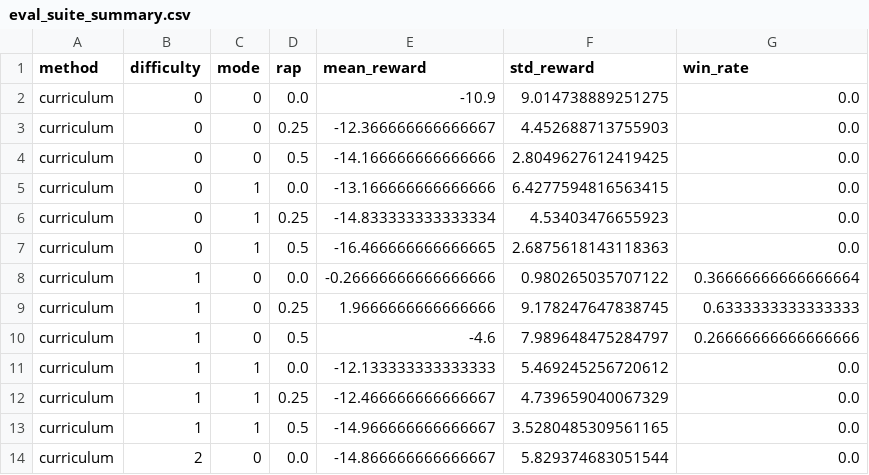
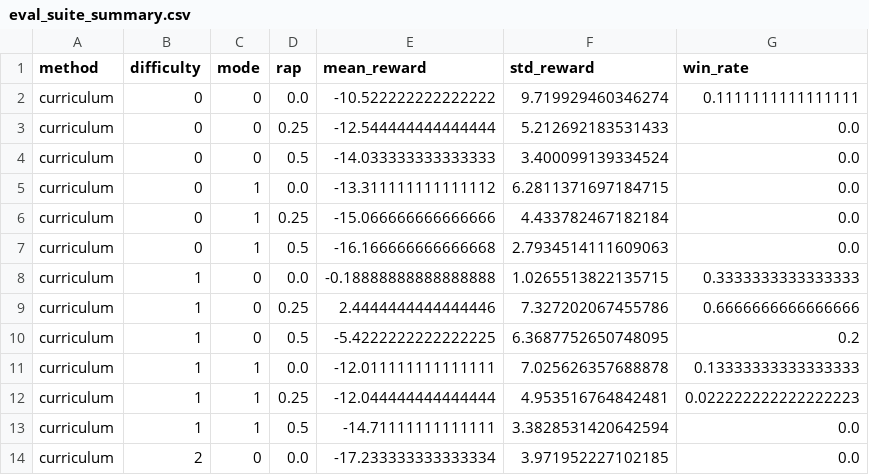
Before and after one commit to patelMaharshii/PongRL, a CSV file: reports/eval_suite_summary.csv, drawn as a sheet; only a part is shown; the diff covers the shown part only.

Commit message:
eval

```diff
--- a/reports/eval_suite_summary.csv
+++ b/reports/eval_suite_summary.csv
@@ -1,14 +1,14 @@
 method,difficulty,mode,rap,mean_reward,std_reward,win_rate
-curriculum,0,0,0.0,-10.9,9.014738889251275,0.0
-curriculum,0,0,0.25,-12.366666666666667,4.452688713755903,0.0
-curriculum,0,0,0.5,-14.166666666666666,2.8049627612419425,0.0
-curriculum,0,1,0.0,-13.166666666666666,6.4277594816563415,0.0
-curriculum,0,1,0.25,-14.833333333333334,4.53403476655923,0.0
-curriculum,0,1,0.5,-16.466666666666665,2.6875618143118363,0.0
-curriculum,1,0,0.0,-0.26666666666666666,0.980265035707122,0.36666666666666664
-curriculum,1,0,0.25,1.9666666666666666,9.178247647838745,0.6333333333333333
-curriculum,1,0,0.5,-4.6,7.989648475284797,0.26666666666666666
-curriculum,1,1,0.0,-12.133333333333333,5.469245256720612,0.0
-curriculum,1,1,0.25,-12.466666666666667,4.739659040067329,0.0
-curriculum,1,1,0.5,-14.966666666666667,3.5280485309561165,0.0
-curriculum,2,0,0.0,-14.866666666666667,5.829374683051544,0.0
+curriculum,0,0,0.0,-10.522222222222222,9.719929460346274,0.1111111111111111
+curriculum,0,0,0.25,-12.544444444444444,5.212692183531433,0.0
+curriculum,0,0,0.5,-14.033333333333333,3.400099139334524,0.0
+curriculum,0,1,0.0,-13.311111111111112,6.2811371697184715,0.0
+curriculum,0,1,0.25,-15.066666666666666,4.433782467182184,0.0
+curriculum,0,1,0.5,-16.166666666666668,2.7934514111609063,0.0
+curriculum,1,0,0.0,-0.18888888888888888,1.0265513822135715,0.3333333333333333
+curriculum,1,0,0.25,2.4444444444444446,7.327202067455786,0.6666666666666666
+curriculum,1,0,0.5,-5.4222222222222225,6.3687752650748095,0.2
+curriculum,1,1,0.0,-12.011111111111111,7.025626357688878,0.13333333333333333
+curriculum,1,1,0.25,-12.044444444444444,4.953516764842481,0.022222222222222223
+curriculum,1,1,0.5,-14.71111111111111,3.3828531420642594,0.0
+curriculum,2,0,0.0,-17.233333333333334,3.971952227102185,0.0
```
Also changed, not shown: 82 edited cells elsewhere in this file, reports/method_summary.csv, reports/seed_summary.csv, 12 other files.
